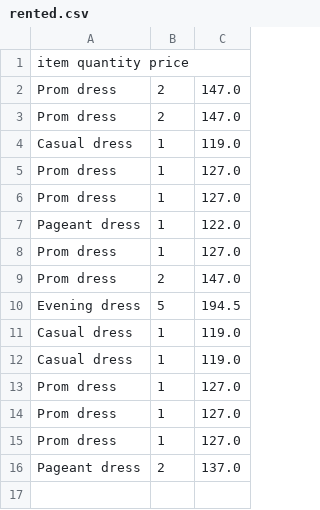
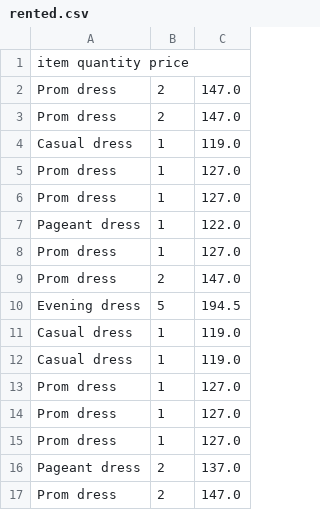
Before and after one commit to NicoleShelton/Python_project, a CSV file: rented.csv, drawn as a sheet.

```diff
--- a/rented.csv
+++ b/rented.csv
@@ -16 +16,2 @@ Prom dress,1,127.0
 Pageant dress,2,137.0
+Prom dress,2,147.0
```
Also changed, not shown: 3 other files.
